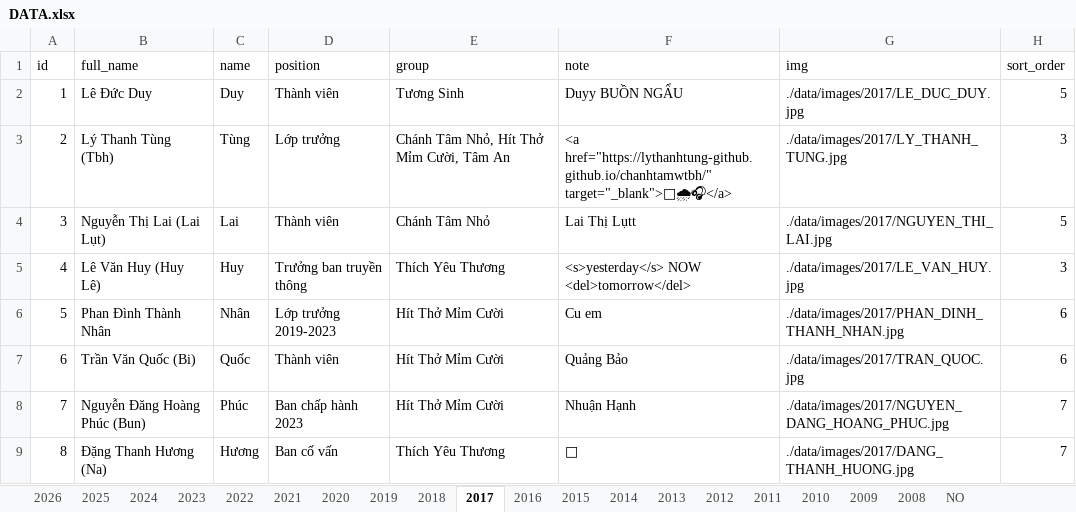
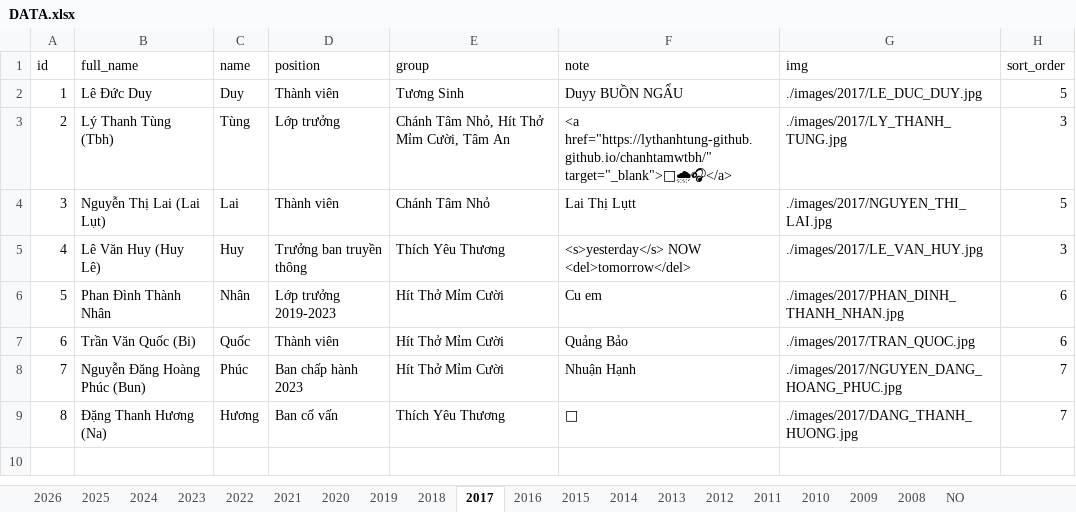
Before and after one commit to bantruyenthongchanhtam/hoc-chung-chanh-tam, an Excel workbook: data/DATA.xlsx, sheet 2017, drawn as a sheet; values as stored, in another font and other column widths than the file's, no borders; charts and pictures not drawn; the diff names each change by its address in the sheet, - before the commit and + after, or states it on an @@ line.

Commit message:
edit data

```diff
--- a/data/DATA.xlsx (sheet 2017)
+++ b/data/DATA.xlsx (sheet 2017)
-G2 (img): ./data/images/2017/LE_DUC_DUY.jpg
+G2 (img): ./images/2017/LE_DUC_DUY.jpg
-G3 (img): ./data/images/2017/LY_THANH_TUNG.jpg
+G3 (img): ./images/2017/LY_THANH_TUNG.jpg
-G4 (img): ./data/images/2017/NGUYEN_THI_LAI.jpg
+G4 (img): ./images/2017/NGUYEN_THI_LAI.jpg
-G5 (img): ./data/images/2017/LE_VAN_HUY.jpg
+G5 (img): ./images/2017/LE_VAN_HUY.jpg
-G6 (img): ./data/images/2017/PHAN_DINH_THANH_NHAN.jpg
+G6 (img): ./images/2017/PHAN_DINH_THANH_NHAN.jpg
-G7 (img): ./data/images/2017/TRAN_QUOC.jpg
+G7 (img): ./images/2017/TRAN_QUOC.jpg
-G8 (img): ./data/images/2017/NGUYEN_DANG_HOANG_PHUC.jpg
+G8 (img): ./images/2017/NGUYEN_DANG_HOANG_PHUC.jpg
-G9 (img): ./data/images/2017/DANG_THANH_HUONG.jpg
+G9 (img): ./images/2017/DANG_THANH_HUONG.jpg
```
Also changed, not shown: sheet 2024, sheet 2023, sheet 2022, sheet 2025, sheet 2020, sheet 2021, 8 more sheets, charts or pictures.
